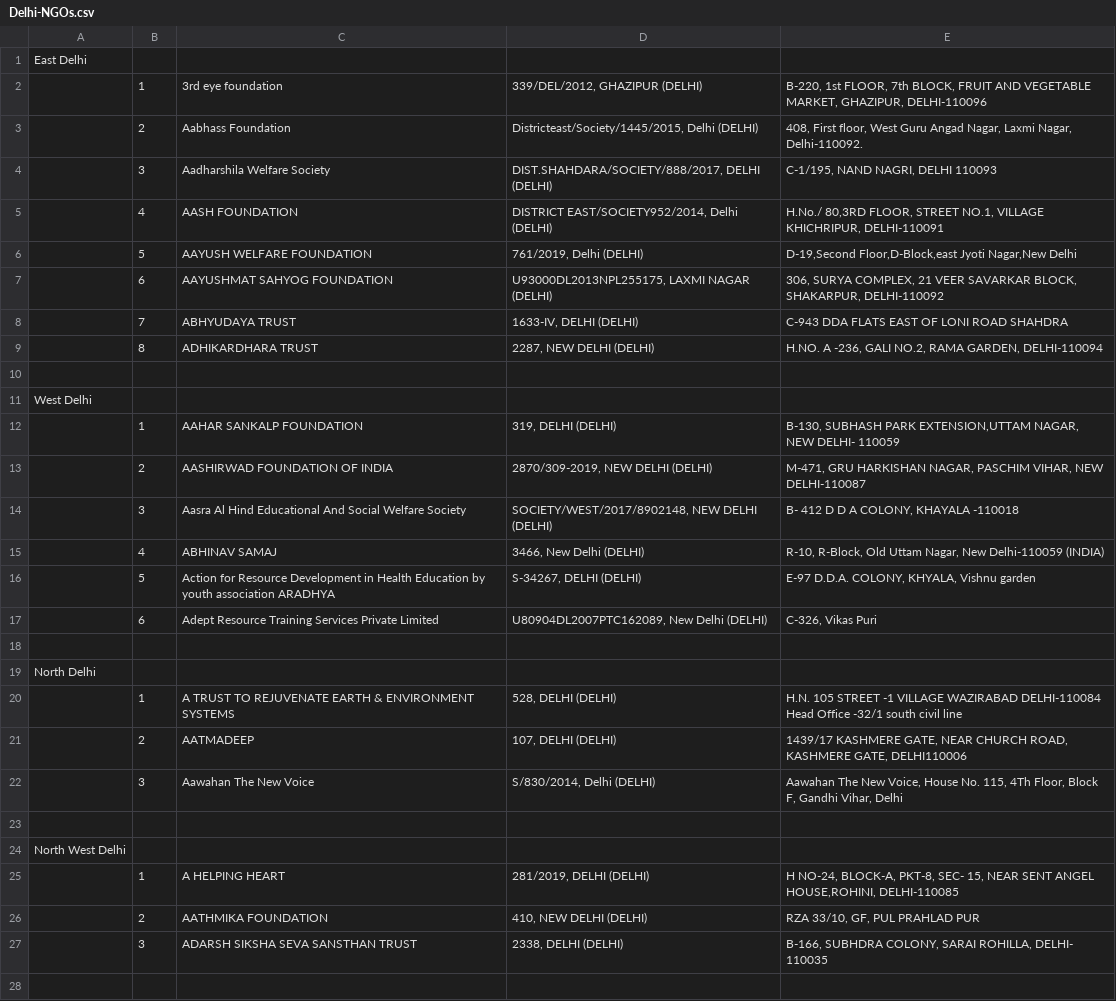
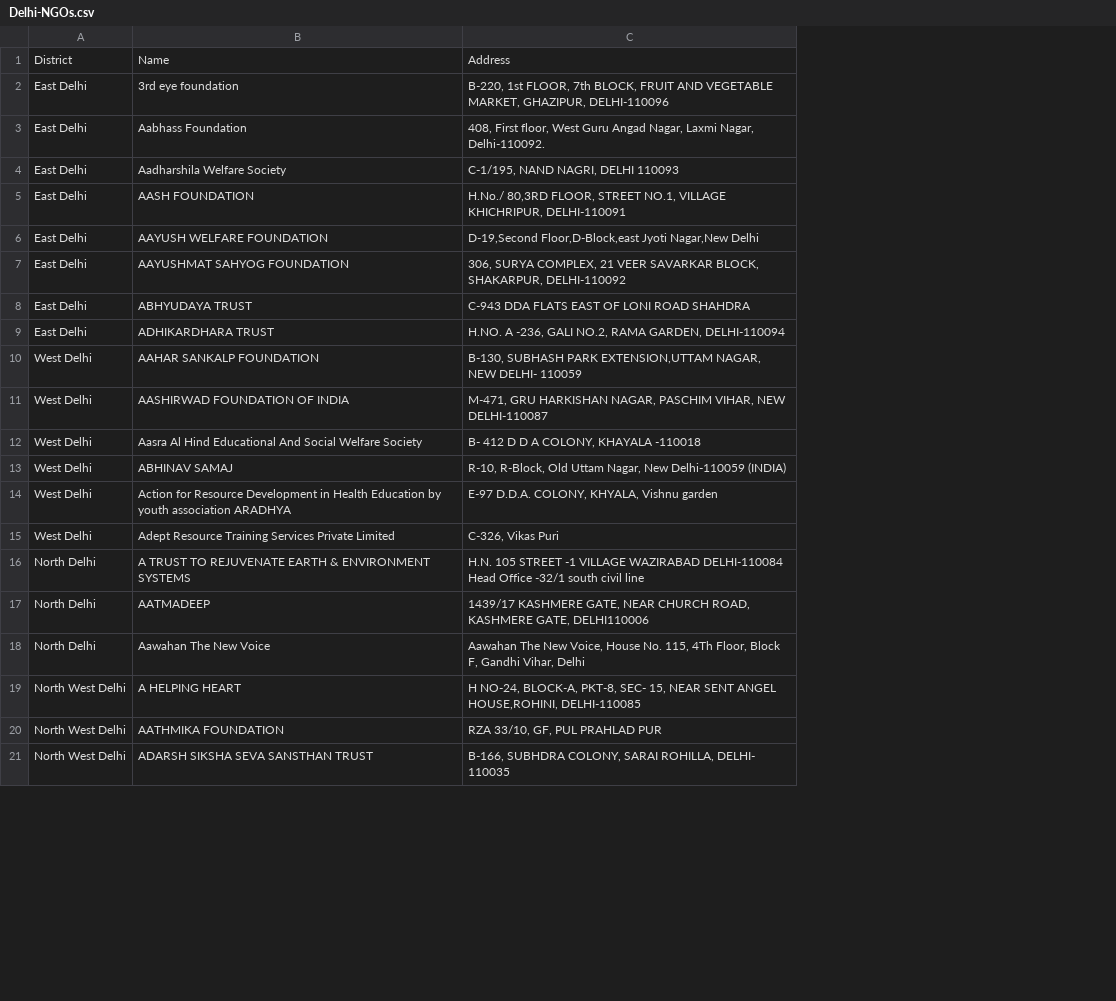
Before and after one commit to yashtikakakkar/MiWo-Voice-Bot, a CSV file: Delhi-NGOs.csv, drawn as a sheet; only a part is shown; removed rows and columns are numbered as before the commit, all else as after; the diff covers the shown part only; the diff names each change by its address in the sheet, - before the commit and + after, or states it on an @@ line.

```diff
--- a/Delhi-NGOs.csv
+++ b/Delhi-NGOs.csv
-column B, rows 2-9: 1 | 2 | 3 | 4 | 5 | 6 | 7 | 8; rows 12-17: 1 | 2 | 3 | 4 | 5 | 6; rows 20-22: 1 | 2 | 3; rows 25-27: 1 | 2 | 3
-column D, rows 2-9: 339/DEL/2012, GHAZIPUR (DELHI) | Districteast/Society/1445/2015, Delhi (DELHI) | DIST.SHAHDARA/SOCIETY/888/2017, DELHI (DELHI) | DISTRICT EAST/SOCIETY952/2014, Delhi (DELHI) | 761/2019, Delhi (DELHI) | U93000DL2013NPL255175, LAXMI NAGAR (DELHI) | 1633-IV, DELHI (DELHI) | 2287, NEW DELHI (DELHI); rows 12-17: 319, DELHI (DELHI) | 2870/309-2019, NEW DELHI (DELHI) | SOCIETY/WEST/2017/8902148, NEW DELHI (DELHI) | 3466, New Delhi (DELHI) | S-34267, DELHI (DELHI) | U80904DL2007PTC162089, New Delhi (DELHI); rows 20-22: 528, DELHI (DELHI) | 107, DELHI (DELHI) | S/830/2014, Delhi (DELHI); rows 25-27: 281/2019, DELHI (DELHI) | 410, NEW DELHI (DELHI) | 2338, DELHI (DELHI)
-row 1: East Delhi
+row 1: District | Name | Address
-A2:A9: (empty)
+A2:A9: East Delhi
-row 10: (empty)
-row 11: West Delhi
-A10:A15: (empty)
+A10:A15: West Delhi
-row 18: (empty)
-row 19: North Delhi
-A16:A18: (empty)
+A16:A18: North Delhi
-row 23: (empty)
-row 24: North West Delhi
-A19:A21: (empty)
+A19:A21: North West Delhi
-row 28: (empty)
```
Also changed, not shown: 9 removed rows and 14 edited cells elsewhere in this file, 3 other files.
